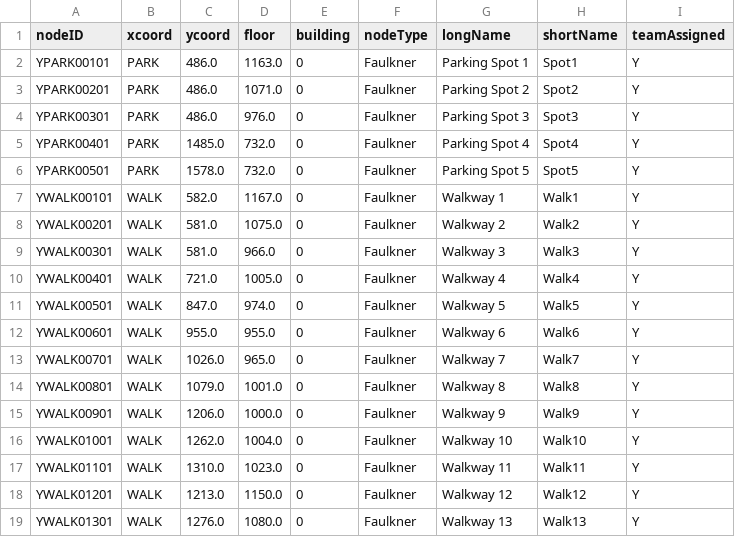
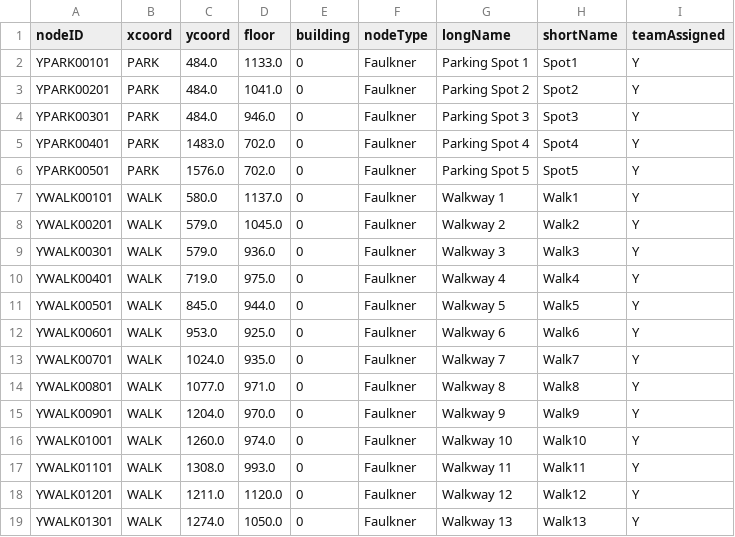
Before and after one commit to CS3733-C21-Team-Y/PrototypeApp, a CSV file: src/main/resources/edu/wpi/cs3733/c21/teamY/CSV/TestNode.csv, drawn as a sheet; only a part is shown; the diff covers the shown part only.

```diff
--- a/src/main/resources/edu/wpi/cs3733/c21/teamY/CSV/TestNode.csv
+++ b/src/main/resources/edu/wpi/cs3733/c21/teamY/CSV/TestNode.csv
@@ -1,19 +1,19 @@
 nodeID,xcoord,ycoord,floor,building,nodeType,longName,shortName,teamAssigned
-YPARK00101,PARK,486.0,1163.0,0,Faulkner,Parking Spot 1,Spot1,Y
-YPARK00201,PARK,486.0,1071.0,0,Faulkner,Parking Spot 2,Spot2,Y
-YPARK00301,PARK,486.0,976.0,0,Faulkner,Parking Spot 3,Spot3,Y
-YPARK00401,PARK,1485.0,732.0,0,Faulkner,Parking Spot 4,Spot4,Y
-YPARK00501,PARK,1578.0,732.0,0,Faulkner,Parking Spot 5,Spot5,Y
-YWALK00101,WALK,582.0,1167.0,0,Faulkner,Walkway 1,Walk1,Y
-YWALK00201,WALK,581.0,1075.0,0,Faulkner,Walkway 2,Walk2,Y
-YWALK00301,WALK,581.0,966.0,0,Faulkner,Walkway 3,Walk3,Y
-YWALK00401,WALK,721.0,1005.0,0,Faulkner,Walkway 4,Walk4,Y
-YWALK00501,WALK,847.0,974.0,0,Faulkner,Walkway 5,Walk5,Y
-YWALK00601,WALK,955.0,955.0,0,Faulkner,Walkway 6,Walk6,Y
-YWALK00701,WALK,1026.0,965.0,0,Faulkner,Walkway 7,Walk7,Y
-YWALK00801,WALK,1079.0,1001.0,0,Faulkner,Walkway 8,Walk8,Y
-YWALK00901,WALK,1206.0,1000.0,0,Faulkner,Walkway 9,Walk9,Y
-YWALK01001,WALK,1262.0,1004.0,0,Faulkner,Walkway 10,Walk10,Y
-YWALK01101,WALK,1310.0,1023.0,0,Faulkner,Walkway 11,Walk11,Y
-YWALK01201,WALK,1213.0,1150.0,0,Faulkner,Walkway 12,Walk12,Y
-YWALK01301,WALK,1276.0,1080.0,0,Faulkner,Walkway 13,Walk13,Y
+YPARK00101,PARK,484.0,1133.0,0,Faulkner,Parking Spot 1,Spot1,Y
+YPARK00201,PARK,484.0,1041.0,0,Faulkner,Parking Spot 2,Spot2,Y
+YPARK00301,PARK,484.0,946.0,0,Faulkner,Parking Spot 3,Spot3,Y
+YPARK00401,PARK,1483.0,702.0,0,Faulkner,Parking Spot 4,Spot4,Y
+YPARK00501,PARK,1576.0,702.0,0,Faulkner,Parking Spot 5,Spot5,Y
+YWALK00101,WALK,580.0,1137.0,0,Faulkner,Walkway 1,Walk1,Y
+YWALK00201,WALK,579.0,1045.0,0,Faulkner,Walkway 2,Walk2,Y
+YWALK00301,WALK,579.0,936.0,0,Faulkner,Walkway 3,Walk3,Y
+YWALK00401,WALK,719.0,975.0,0,Faulkner,Walkway 4,Walk4,Y
+YWALK00501,WALK,845.0,944.0,0,Faulkner,Walkway 5,Walk5,Y
+YWALK00601,WALK,953.0,925.0,0,Faulkner,Walkway 6,Walk6,Y
+YWALK00701,WALK,1024.0,935.0,0,Faulkner,Walkway 7,Walk7,Y
+YWALK00801,WALK,1077.0,971.0,0,Faulkner,Walkway 8,Walk8,Y
+YWALK00901,WALK,1204.0,970.0,0,Faulkner,Walkway 9,Walk9,Y
+YWALK01001,WALK,1260.0,974.0,0,Faulkner,Walkway 10,Walk10,Y
+YWALK01101,WALK,1308.0,993.0,0,Faulkner,Walkway 11,Walk11,Y
+YWALK01201,WALK,1211.0,1120.0,0,Faulkner,Walkway 12,Walk12,Y
+YWALK01301,WALK,1274.0,1050.0,0,Faulkner,Walkway 13,Walk13,Y
```
Also changed, not shown: 12 edited cells elsewhere in this file, 6 other files.
